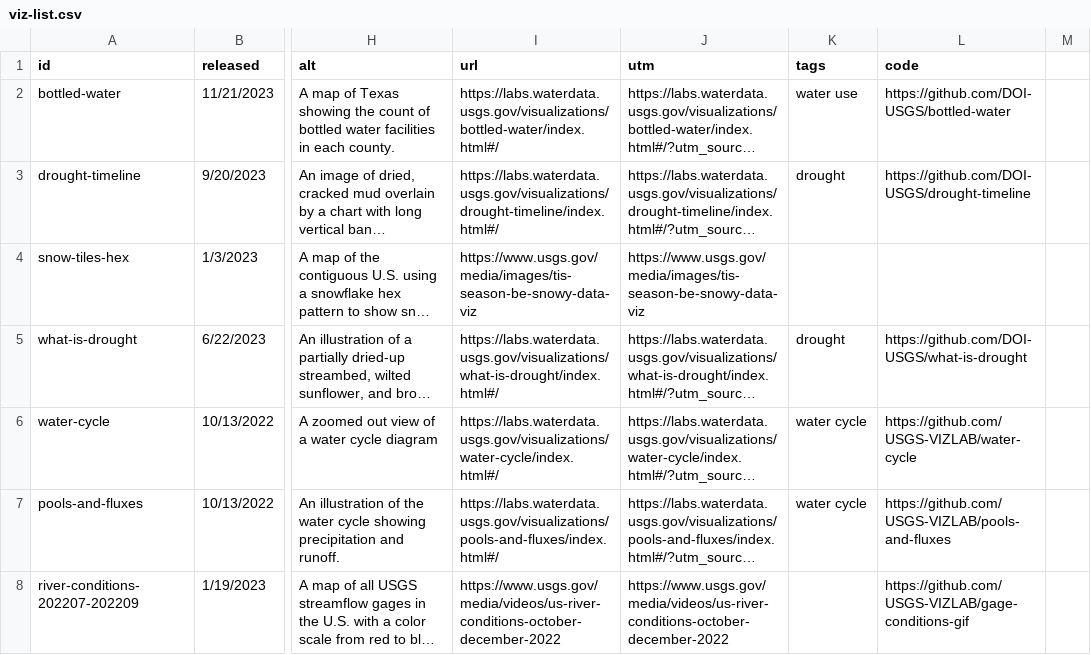
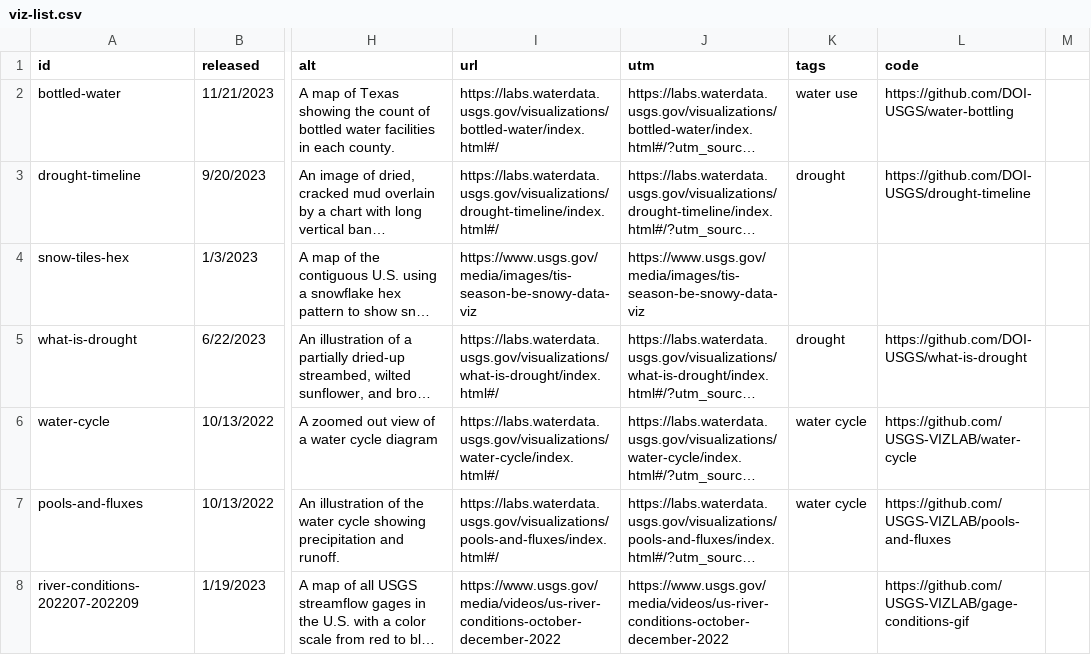
Before and after one commit to DOI-USGS/vizlab-home, a CSV file: public/viz-list.csv, drawn as a sheet; only a part is shown, gaps mark what is left out; long unchanged cells end in …; the diff names each change by its address in the sheet, - before the commit and + after, or states it on an @@ line.

Commit message:
fix DGEC repo link

```diff
--- a/public/viz-list.csv
+++ b/public/viz-list.csv
-L2 (code): https://github.com/DOI-USGS/bottled-water
+L2 (code): https://github.com/DOI-USGS/water-bottling
```
